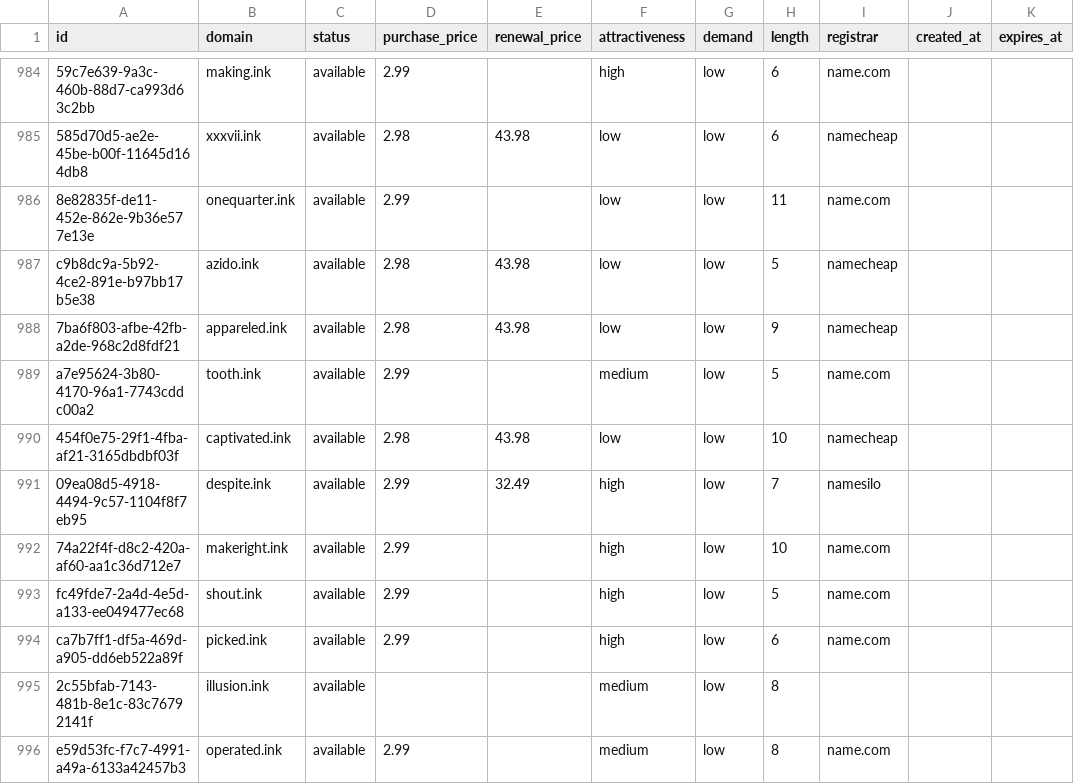
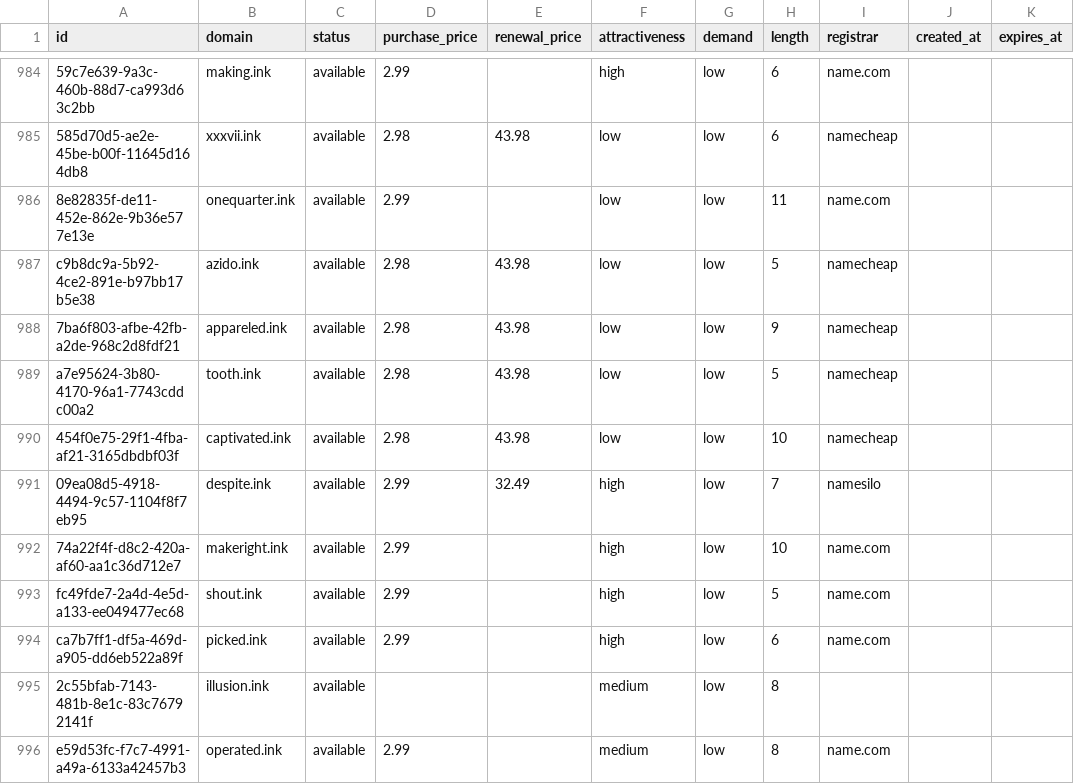
Before and after one commit to UniqueDomains/ink-oneword-domains, a CSV file: ink.csv, drawn as a sheet; only a part is shown, gaps mark what is left out.

Commit message:
Domains update

```diff
--- a/ink.csv
+++ b/ink.csv
@@ -988,3 +988,3 @@ c9b8dc9a-5b92-4ce2-891e-b97bb17b5e38,azido.ink,available,2.98,43.98,low,low,5,na
 7ba6f803-afbe-42fb-a2de-968c2d8fdf21,appareled.ink,available,2.98,43.98,low,low,9,namecheap,,
-a7e95624-3b80-4170-96a1-7743cddc00a2,tooth.ink,available,2.99,,medium,low,5,name.com,,
+a7e95624-3b80-4170-96a1-7743cddc00a2,tooth.ink,available,2.98,43.98,low,low,5,namecheap,,
 454f0e75-29f1-4fba-af21-3165dbdbf03f,captivated.ink,available,2.98,43.98,low,low,10,namecheap,,
```
Also changed, not shown: 4 other files.
